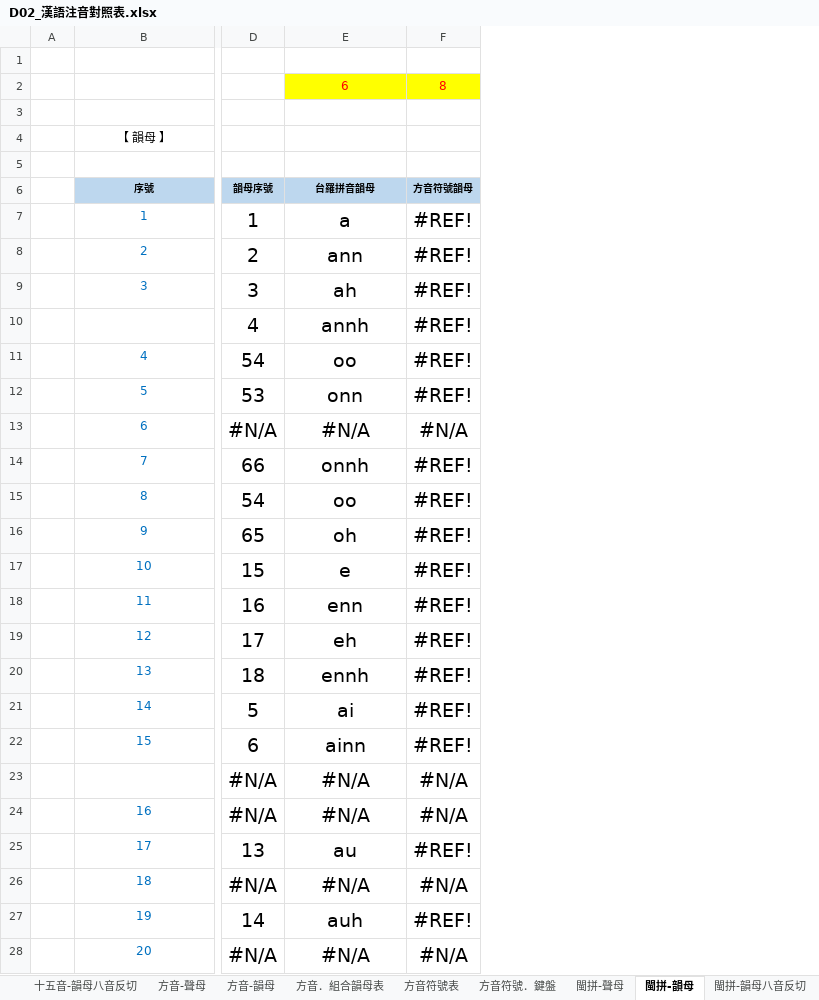
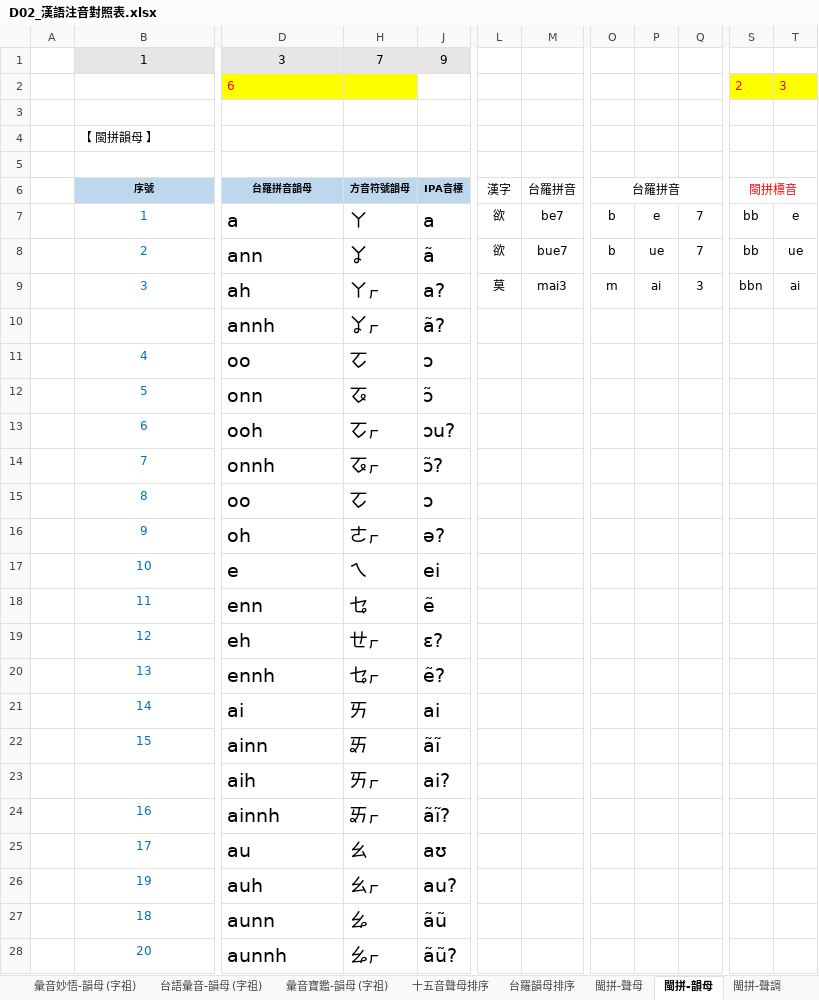
Before and after one commit to AlanJui/ngeesiokthong, an Excel workbook: docs/D02_漢語注音對照表.xlsx, sheet 閩拼-韻母, drawn as a sheet; only a part is shown, gaps mark what is left out; values as stored, in another font and other column widths than the file's, no borders; removed rows and columns are numbered as before the commit, all else as after; rows hold the shown columns only; the diff covers the shown part only; the diff names each change by its address in the sheet, - before the commit and + after, or states it on an @@ line.

```diff
--- a/docs/D02_漢語注音對照表.xlsx (sheet 閩拼-韻母)
+++ b/docs/D02_漢語注音對照表.xlsx (sheet 閩拼-韻母)
+sheet tab: 彙音妙悟-韻母 (字祖)
+sheet tab: 台語彙音-韻母 (字祖)
+sheet tab: 彙音寶鑑-韻母 (字祖)
-column D, rows 6-25: 韻母序號 | 1 | 2 | 3 | 4 | 54 | 53 | #N/A | 66 | 54 | 65 | 15 | 16 | 17 | 18 | 5 | 6 | #N/A | #N/A | 13; rows 27-28: 14 | #N/A
@@ column F hidden, rows 2-25: 8 |  |  |  | 方音符號韻母 | #REF! | #REF! | #REF! | #REF! | #REF! | #REF! | #N/A | #REF! | #REF! | #REF! | #REF! | #REF! | #REF! | #REF! | #REF! | #REF! | #N/A | #N/A | #REF!; rows 27-28: #REF! | #N/A @@
+column H, rows 1-26: 7 |  |  |  |  | 方音符號韻母 | ㄚ | ㆩ | ㄚㆷ | ㆩㆷ | ㆦ | ㆧ | ㆦㆷ | ㆧㆷ | ㆦ | ㄜㆷ | ㄟ | ㆥ | ㄝㆷ | ㆥㆷ | ㄞ | ㆮ | ㄞㆷ | ㆮㆷ | ㄠ | ㄠㆷ; row 28: ㆯㆷ
+column J, rows 1-26: 9 |  |  |  |  | IPA音標 | a | ã | a? | ã? | ɔ | ɔ̃ | ɔu? | ɔ̃? | ɔ | ə? | ei | ẽ | ɛ? | ẽ? | ai | ãĩ | ai? | ãĩ? | aʊ | au?; row 28: ãũ?
+column L, rows 6-9: 漢字 | 欲 | 欲 | 莫
+column M, rows 6-9: 台羅拼音 | be7 | bue7 | mai3
+column O, rows 6-9: 台羅拼音 | b | b | m
+column P, rows 7-9: e | ue | ai
+column Q, rows 7-9: 7 | 7 | 3
+column S, rows 2-9: 2 |  |  |  | 閩拼標音 | bb | bb | bbn
+column T, rows 2-9: 3 |  |  |  |  | e | ue | ai
-row 1: (empty)
+row 1:  | 1 | 3 | 7 | 9
-B1 fill: none
+B1 fill: #E7E6E6
-D1 fill: none
+D1 fill: #E7E6E6
-D2 alignment: center
+D2 alignment: left
-B4: 【 韻母 】
+B4: 【 閩拼韻母 】
-B4 alignment: center
+B4 alignment: left
-D7:D25 alignment: center
+D7:D25 alignment: left
-D13: #N/A
+D13: ooh
-D23: #N/A
+D23: aih
-D24: #N/A
+D24: ainnh
-row 26:  | 18 | #N/A | #N/A | #N/A
-D26 alignment: center
+D26 alignment: left
+row 27:  | 18 | aunn | ㆯ | ãũ
-D28: #N/A
+D28: aunnh
-D28 alignment: center
+D28 alignment: left
```
Also changed, not shown: 15 added columns, 8 edited cells and cell formats elsewhere in this sheet, sheet 閩拼-聲母, sheet 聲母碼, sheet 十五音-聲母, sheet 十五音聲母排序, sheet 十五音聲母清單, sheet 十五音-韻母, 1 more sheet, other sheet tabs, formulas that keep their value, hidden cells, 9 other files.
